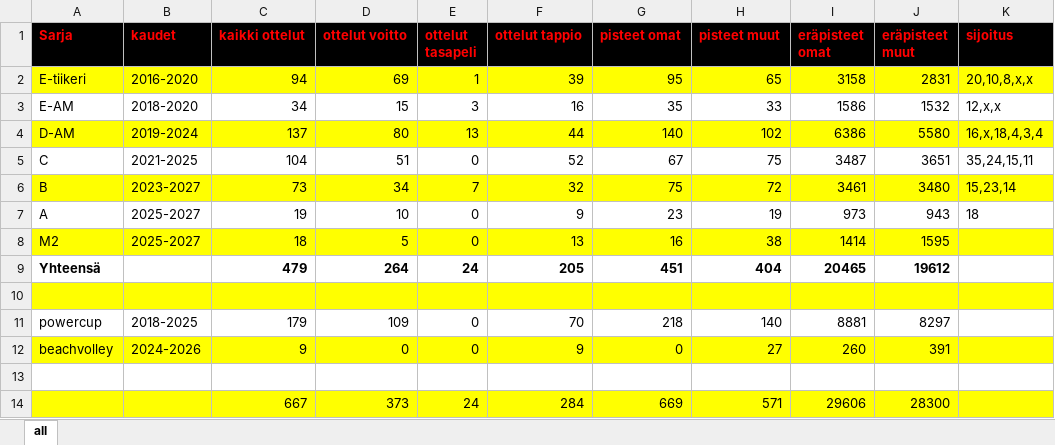
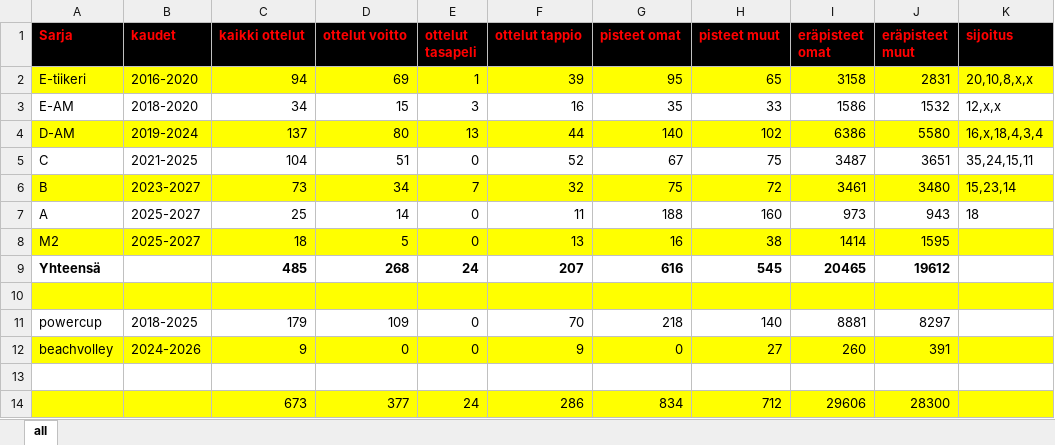
Before and after one commit to jkatoper/kaudet, an Excel workbook: all_years.xlsx, sheet all, drawn as a sheet; values as stored, in another font and other column widths than the file's, no borders; removed rows and columns are numbered as before the commit, all else as after; the diff names each change by its address in the sheet, - before the commit and + after, or states it on an @@ line.

```diff
--- a/all_years.xlsx (sheet all)
+++ b/all_years.xlsx (sheet all)
-C7 (kaikki ottelut): 19
+C7 (kaikki ottelut): 25
-D7 (ottelut voitto): 10
+D7 (ottelut voitto): 14
-F7 (ottelut tappio): 9
+F7 (ottelut tappio): 11
-G7 (pisteet omat): 23
+G7 (pisteet omat): 188
-H7 (pisteet muut): 19
+H7 (pisteet muut): 160
-C9 (kaikki ottelut): 479
+C9 (kaikki ottelut): 485
-D9 (ottelut voitto): 264
+D9 (ottelut voitto): 268
-F9 (ottelut tappio): 205
+F9 (ottelut tappio): 207
-G9 (pisteet omat): 451
+G9 (pisteet omat): 616
-H9 (pisteet muut): 404
+H9 (pisteet muut): 545
-row 14:  |  | 667 | 373 | 24 | 284 | 669 | 571 | 29606 | 28300
+row 14:  |  | 673 | 377 | 24 | 286 | 834 | 712 | 29606 | 28300
```
Also changed, not shown: A-pojat.xlsx, 5 other files.
